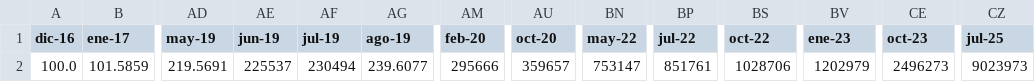
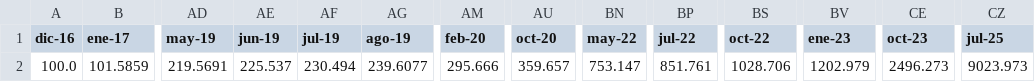
Before and after one commit to pdep-lunes-tarde/2026-clases, a CSV file: clase-05/datos/indice-ipc.csv, drawn as a sheet; only a part is shown, gaps mark what is left out; the diff names each change by its address in the sheet, - before the commit and + after, or states it on an @@ line.

Commit message:
Arreglados algunos datos mas

```diff
--- a/clase-05/datos/indice-ipc.csv
+++ b/clase-05/datos/indice-ipc.csv
-AE2 (jun-19): 225537
+AE2 (jun-19): 225.537
-AF2 (jul-19): 230494
+AF2 (jul-19): 230.494
-AM2 (feb-20): 295666
+AM2 (feb-20): 295.666
-AU2 (oct-20): 359657
+AU2 (oct-20): 359.657
-BN2 (may-22): 753147
+BN2 (may-22): 753.147
-BP2 (jul-22): 851761
+BP2 (jul-22): 851.761
-BS2 (oct-22): 1028706
+BS2 (oct-22): 1028.706
-BV2 (ene-23): 1202979
+BV2 (ene-23): 1202.979
-CE2 (oct-23): 2496273
+CE2 (oct-23): 2496.273
-CZ2 (jul-25): 9023973
+CZ2 (jul-25): 9023.973
```
